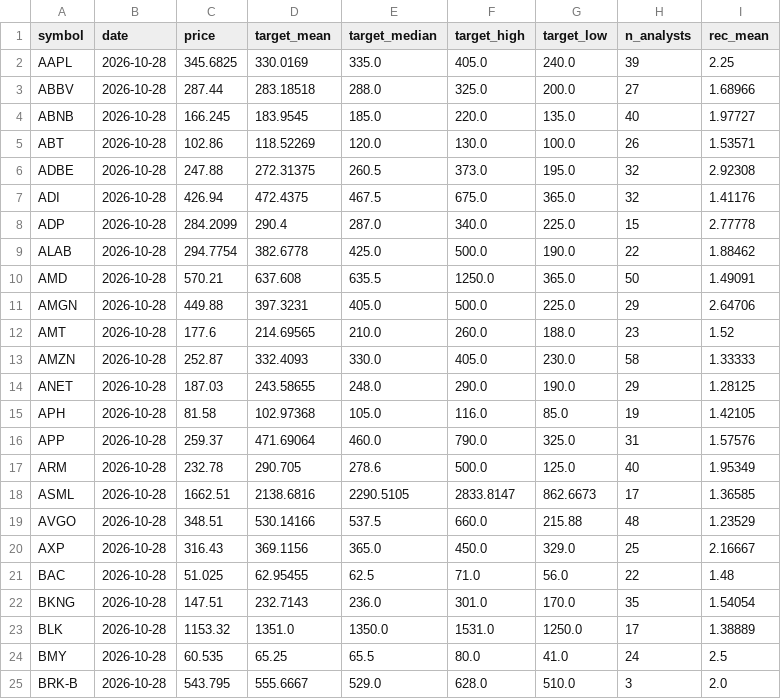
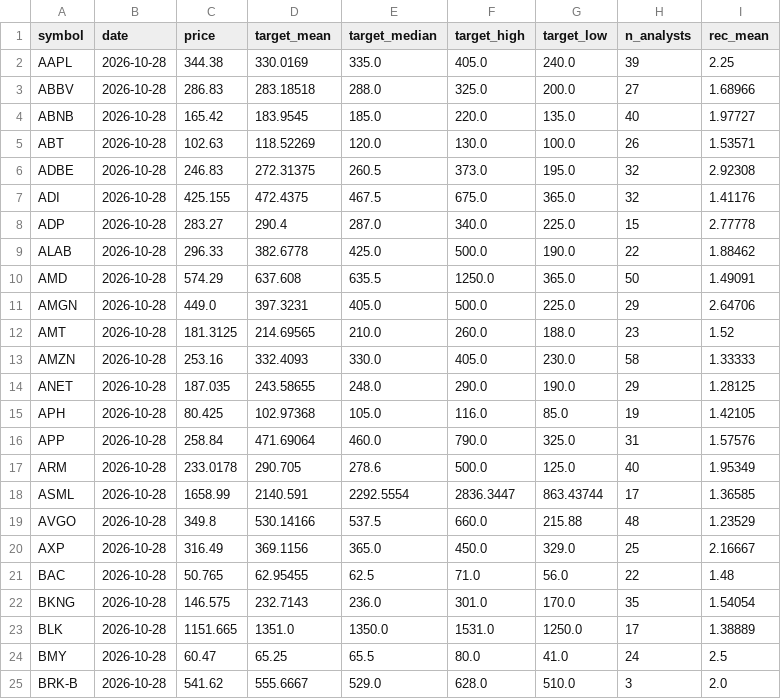
Before and after one commit to Liornim/spmo-market-bridge, a CSV file: core/analysts/2026-10-28.csv, drawn as a sheet; only a part is shown; the diff covers the shown part only; the diff names each change by its address in the sheet, - before the commit and + after, or states it on an @@ line.

```diff
--- a/core/analysts/2026-10-28.csv
+++ b/core/analysts/2026-10-28.csv
-C2 (price): 345.6825
+C2 (price): 344.38
-C3 (price): 287.44
+C3 (price): 286.83
-C4 (price): 166.245
+C4 (price): 165.42
-C5 (price): 102.86
+C5 (price): 102.63
-C6 (price): 247.88
+C6 (price): 246.83
-C7 (price): 426.94
+C7 (price): 425.155
-C8 (price): 284.2099
+C8 (price): 283.27
-C9 (price): 294.7754
+C9 (price): 296.33
-C10 (price): 570.21
+C10 (price): 574.29
-C11 (price): 449.88
+C11 (price): 449.0
-C12 (price): 177.6
+C12 (price): 181.3125
-C13 (price): 252.87
+C13 (price): 253.16
-C14 (price): 187.03
+C14 (price): 187.035
-C15 (price): 81.58
+C15 (price): 80.425
-C16 (price): 259.37
+C16 (price): 258.84
-C17 (price): 232.78
+C17 (price): 233.0178
-C18 (price): 1662.51
+C18 (price): 1658.99
-D18 (target_mean): 2138.6816
+D18 (target_mean): 2140.591
-E18 (target_median): 2290.5105
+E18 (target_median): 2292.5554
-F18 (target_high): 2833.8147
+F18 (target_high): 2836.3447
-G18 (target_low): 862.6673
+G18 (target_low): 863.43744
-C19 (price): 348.51
+C19 (price): 349.8
-C20 (price): 316.43
+C20 (price): 316.49
-C21 (price): 51.025
+C21 (price): 50.765
-C22 (price): 147.51
+C22 (price): 146.575
-C23 (price): 1153.32
+C23 (price): 1151.665
-C24 (price): 60.535
+C24 (price): 60.47
-C25 (price): 543.795
+C25 (price): 541.62
```
Also changed, not shown: 146 edited cells elsewhere in this file, 2 other files.
